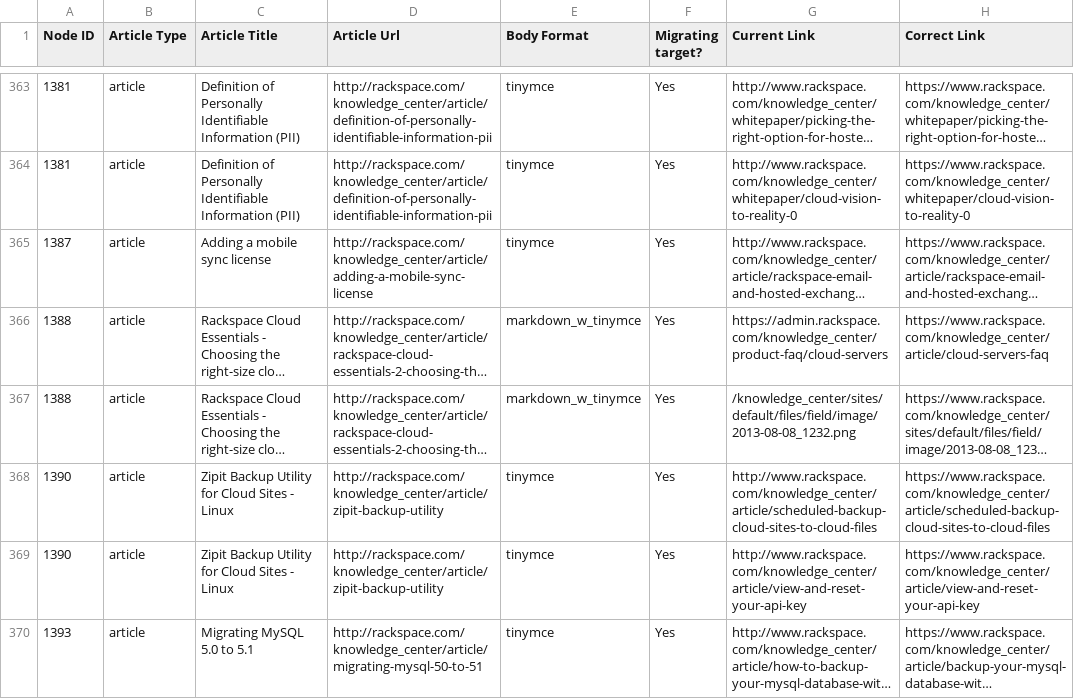
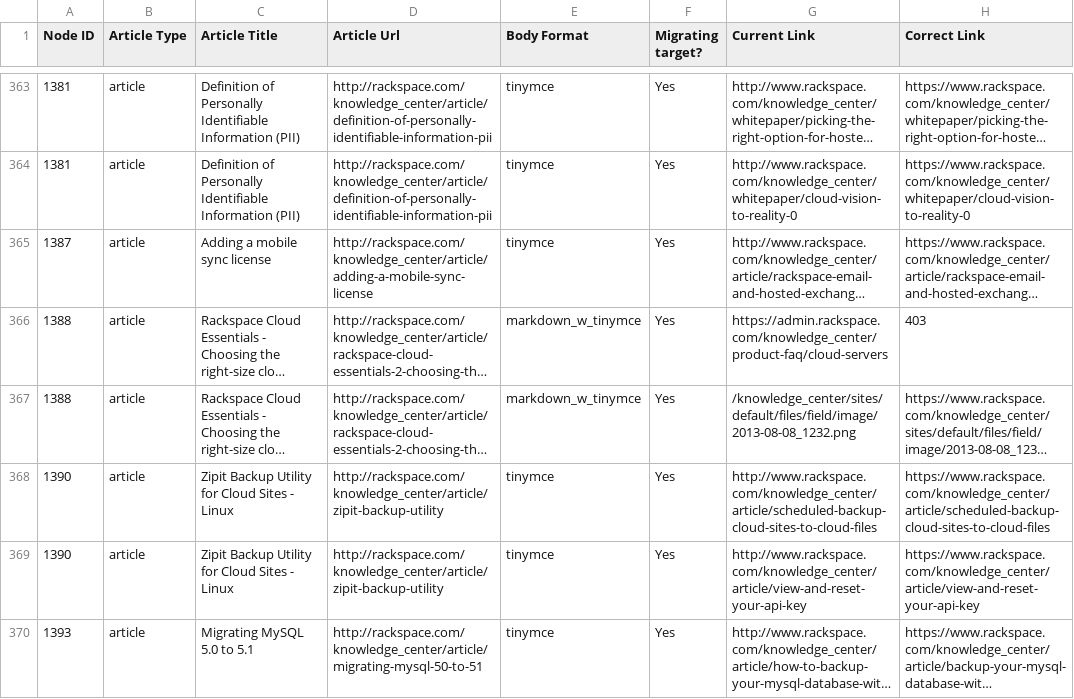
Before and after one commit to rackerlabs/rackspace-howto-dev, a CSV file: migration-input/links.csv, drawn as a sheet; only a part is shown, gaps mark what is left out; long unchanged cells end in …; the diff covers the shown part only; the diff names each change by its address in the sheet, - before the commit and + after, or states it on an @@ line.

Commit message:
updated links including manual edits for cloud office

```diff
--- a/migration-input/links.csv
+++ b/migration-input/links.csv
-H366 (Correct Link): https://www.rackspace.com/knowledge_center/article/cloud-servers-faq
+H366 (Correct Link): 403
```
Also changed, not shown: 9 added rows, 4 removed rows and 30 edited cells elsewhere in this file.
